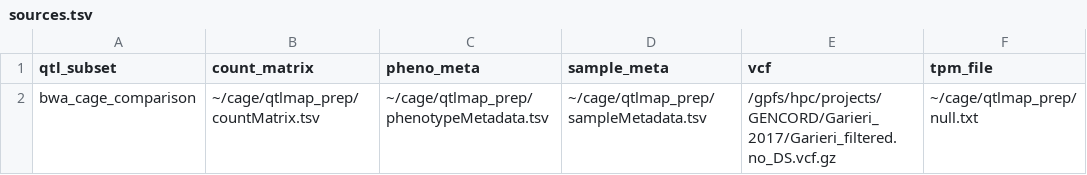
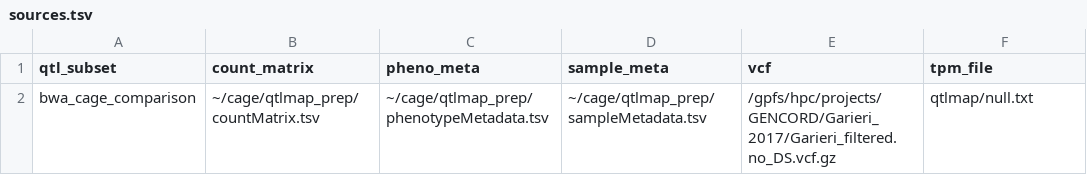
Before and after one commit to andreasvija/cage, a TSV file: qtlmap_prep/sources.tsv, drawn as a sheet.

Commit message:
possible qtlmap fix

```diff
--- a/qtlmap_prep/sources.tsv
+++ b/qtlmap_prep/sources.tsv
@@ -1,2 +1,2 @@
 qtl_subset	count_matrix	pheno_meta	sample_meta	vcf	tpm_file
-bwa_cage_comparison	~/cage/qtlmap_prep/countMatrix.tsv	~/cage/qtlmap_prep/phenotypeMetadata.tsv	~/cage/qtlmap_prep/sampleMetadata.tsv	/gpfs/hpc/projects/GENCORD/Garieri_2017/Garieri_filtered.no_DS.vcf.gz	~/cage/qtlmap_prep/null.txt
+bwa_cage_comparison	~/cage/qtlmap_prep/countMatrix.tsv	~/cage/qtlmap_prep/phenotypeMetadata.tsv	~/cage/qtlmap_prep/sampleMetadata.tsv	/gpfs/hpc/projects/GENCORD/Garieri_2017/Garieri_filtered.no_DS.vcf.gz	qtlmap/null.txt
```
Also changed, not shown: 3 other files.
